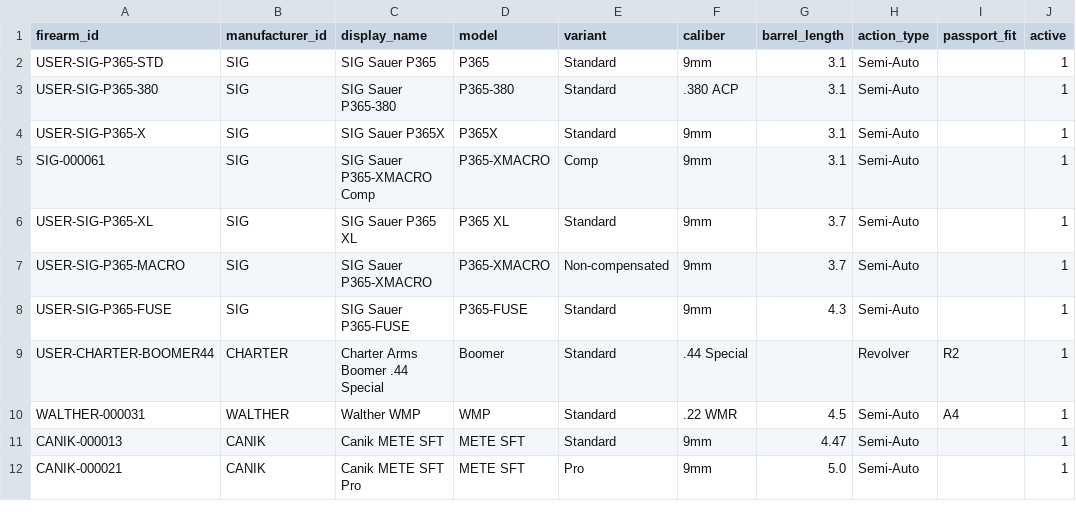
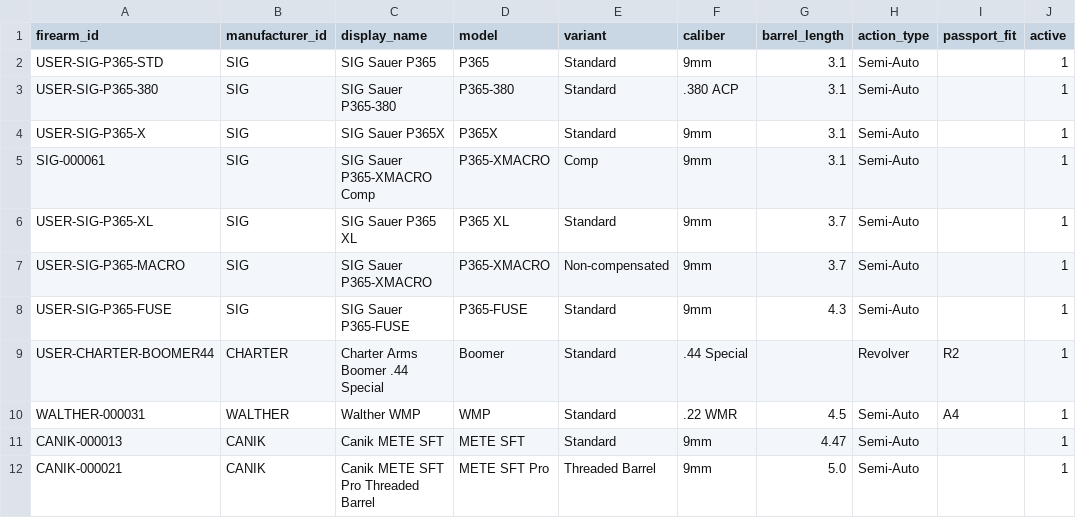
Before and after one commit to yh8jb22jds-svg/PassportFitSearch, a CSV file: data/customer-confirmed/2026-11-04_firearm_master_customer_confirmed_r1.csv, drawn as a sheet; only a part is shown; the diff names each change by its address in the sheet, - before the commit and + after, or states it on an @@ line.

Commit message:
Identify METE SFT Pro threaded barrel as distinct model variant

```diff
--- a/data/customer-confirmed/2026-11-04_firearm_master_customer_confirmed_r1.csv
+++ b/data/customer-confirmed/2026-11-04_firearm_master_customer_confirmed_r1.csv
-C12 (display_name): Canik METE SFT Pro
+C12 (display_name): Canik METE SFT Pro Threaded Barrel
-D12 (model): METE SFT
+D12 (model): METE SFT Pro
-E12 (variant): Pro
+E12 (variant): Threaded Barrel
```
